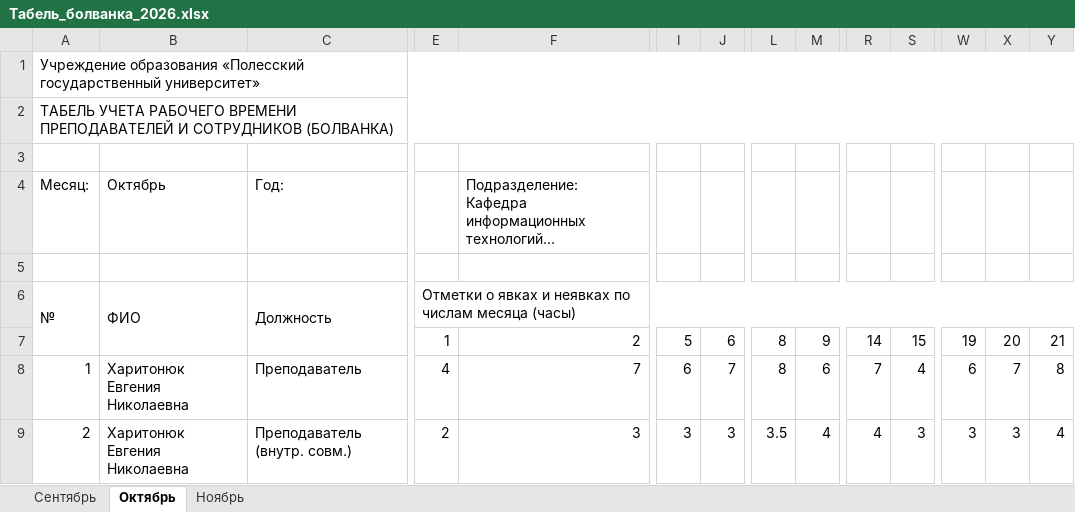
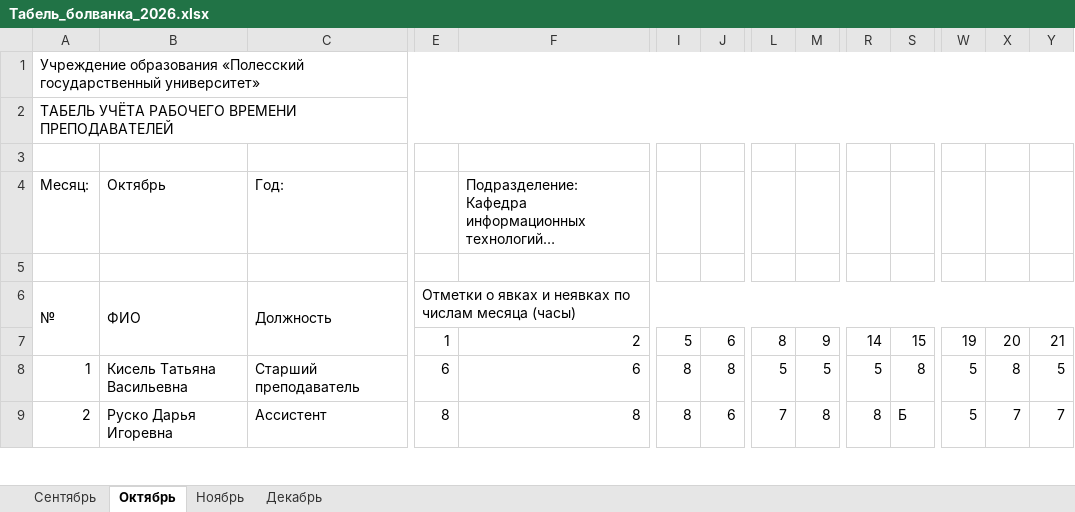
Before and after one commit to karistik1412-cmd/PolesGU_Payroll_System, an Excel workbook: Табель_болванка_2026.xlsx, sheet Октябрь, drawn as a sheet; only a part is shown, gaps mark what is left out; long unchanged cells end in …; values as stored, in another font and other column widths than the file's, no cell formats; the diff covers the shown part only; the diff names each change by its address in the sheet, - before the commit and + after, or states it on an @@ line.

```diff
--- a/Табель_болванка_2026.xlsx (sheet Октябрь)
+++ b/Табель_болванка_2026.xlsx (sheet Октябрь)
+sheet tab: Декабрь
-A2: ТАБЕЛЬ УЧЕТА РАБОЧЕГО ВРЕМЕНИ ПРЕПОДАВАТЕЛЕЙ И СОТРУДНИКОВ (БОЛВАНКА)
+A2: ТАБЕЛЬ УЧЁТА РАБОЧЕГО ВРЕМЕНИ ПРЕПОДАВАТЕЛЕЙ
-B8: Харитонюк Евгения Николаевна
+B8: Кисель Татьяна Васильевна
-C8: Преподаватель
+C8: Старший преподаватель
-E8: 4
+E8: 6
-F8: 7
+F8: 6
-I8: 6
+I8: 8
-J8: 7
+J8: 8
-L8: 8
+L8: 5
-M8: 6
+M8: 5
-R8: 7
+R8: 5
-S8: 4
+S8: 8
-W8: 6
+W8: 5
-X8: 7
+X8: 8
-Y8: 8
+Y8: 5
-B9: Харитонюк Евгения Николаевна
+B9: Руско Дарья Игоревна
-C9: Преподаватель (внутр. совм.)
+C9: Ассистент
-E9: 2
+E9: 8
-F9: 3
+F9: 8
-I9: 3
+I9: 8
-J9: 3
+J9: 6
-L9: 3.5
+L9: 7
-M9: 4
+M9: 8
-R9: 4
+R9: 8
-S9: 3
+S9: Б
-W9: 3
+W9: 5
-X9: 3
+X9: 7
-Y9: 4
+Y9: 7
```
Also changed, not shown: 4 removed rows and 64 edited cells elsewhere in this sheet, sheet Сентябрь, sheet Ноябрь, cell formats, 12 other files.
